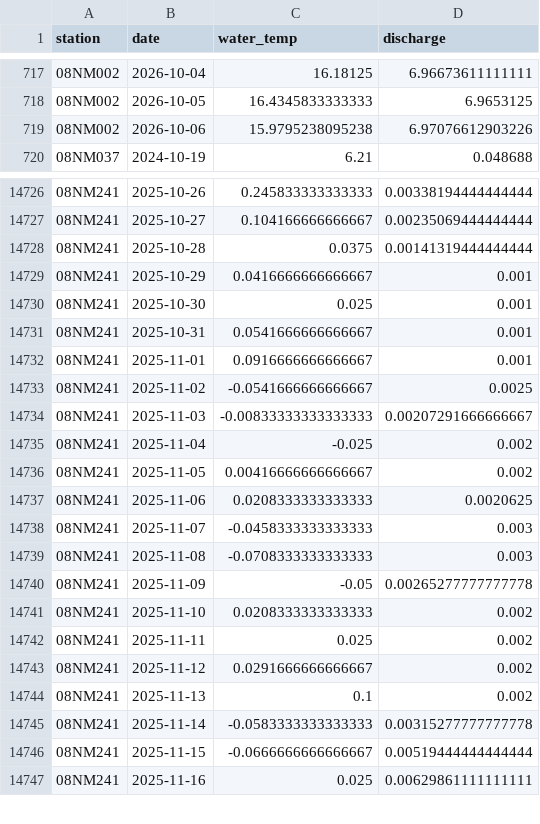
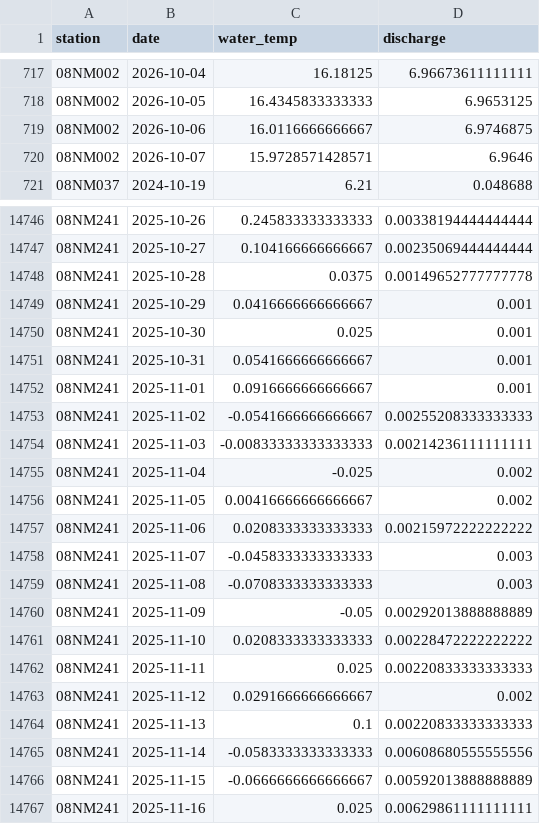
Before and after one commit to TOTA-git/TOTA-Water-Dashboard, a CSV file: data/cache/df_stream_temp.csv, drawn as a sheet; only a part is shown, gaps mark what is left out; the diff covers the shown part only.

```diff
--- a/data/cache/df_stream_temp.csv
+++ b/data/cache/df_stream_temp.csv
@@ -718,3 +718,4 @@ station,date,water_temp,discharge
 08NM002,2026-10-05,16.4345833333333,6.9653125
-08NM002,2026-10-06,15.9795238095238,6.97076612903226
+08NM002,2026-10-06,16.0116666666667,6.9746875
+08NM002,2026-10-07,15.9728571428571,6.9646
 08NM037,2024-10-19,6.21,0.048688
@@ -14727,3 +14747,3 @@ station,date,water_temp,discharge
 08NM241,2025-10-27,0.104166666666667,0.00235069444444444
-08NM241,2025-10-28,0.0375,0.00141319444444444
+08NM241,2025-10-28,0.0375,0.00149652777777778
 08NM241,2025-10-29,0.0416666666666667,0.001
@@ -14732,16 +14752,16 @@ station,date,water_temp,discharge
 08NM241,2025-11-01,0.0916666666666667,0.001
-08NM241,2025-11-02,-0.0541666666666667,0.0025
-08NM241,2025-11-03,-0.00833333333333333,0.00207291666666667
+08NM241,2025-11-02,-0.0541666666666667,0.00255208333333333
+08NM241,2025-11-03,-0.00833333333333333,0.00214236111111111
 08NM241,2025-11-04,-0.025,0.002
 08NM241,2025-11-05,0.00416666666666667,0.002
-08NM241,2025-11-06,0.0208333333333333,0.0020625
+08NM241,2025-11-06,0.0208333333333333,0.00215972222222222
 08NM241,2025-11-07,-0.0458333333333333,0.003
 08NM241,2025-11-08,-0.0708333333333333,0.003
-08NM241,2025-11-09,-0.05,0.00265277777777778
-08NM241,2025-11-10,0.0208333333333333,0.002
-08NM241,2025-11-11,0.025,0.002
+08NM241,2025-11-09,-0.05,0.00292013888888889
+08NM241,2025-11-10,0.0208333333333333,0.00228472222222222
+08NM241,2025-11-11,0.025,0.00220833333333333
 08NM241,2025-11-12,0.0291666666666667,0.002
-08NM241,2025-11-13,0.1,0.002
-08NM241,2025-11-14,-0.0583333333333333,0.00315277777777778
-08NM241,2025-11-15,-0.0666666666666667,0.00519444444444444
+08NM241,2025-11-13,0.1,0.00220833333333333
+08NM241,2025-11-14,-0.0583333333333333,0.00608680555555556
+08NM241,2025-11-15,-0.0666666666666667,0.00592013888888889
 08NM241,2025-11-16,0.025,0.00629861111111111
```
Also changed, not shown: 25 added rows and 38 edited cells elsewhere in this file, data/cache/df_groundwater.csv, data/cache/refresh_log.csv.
